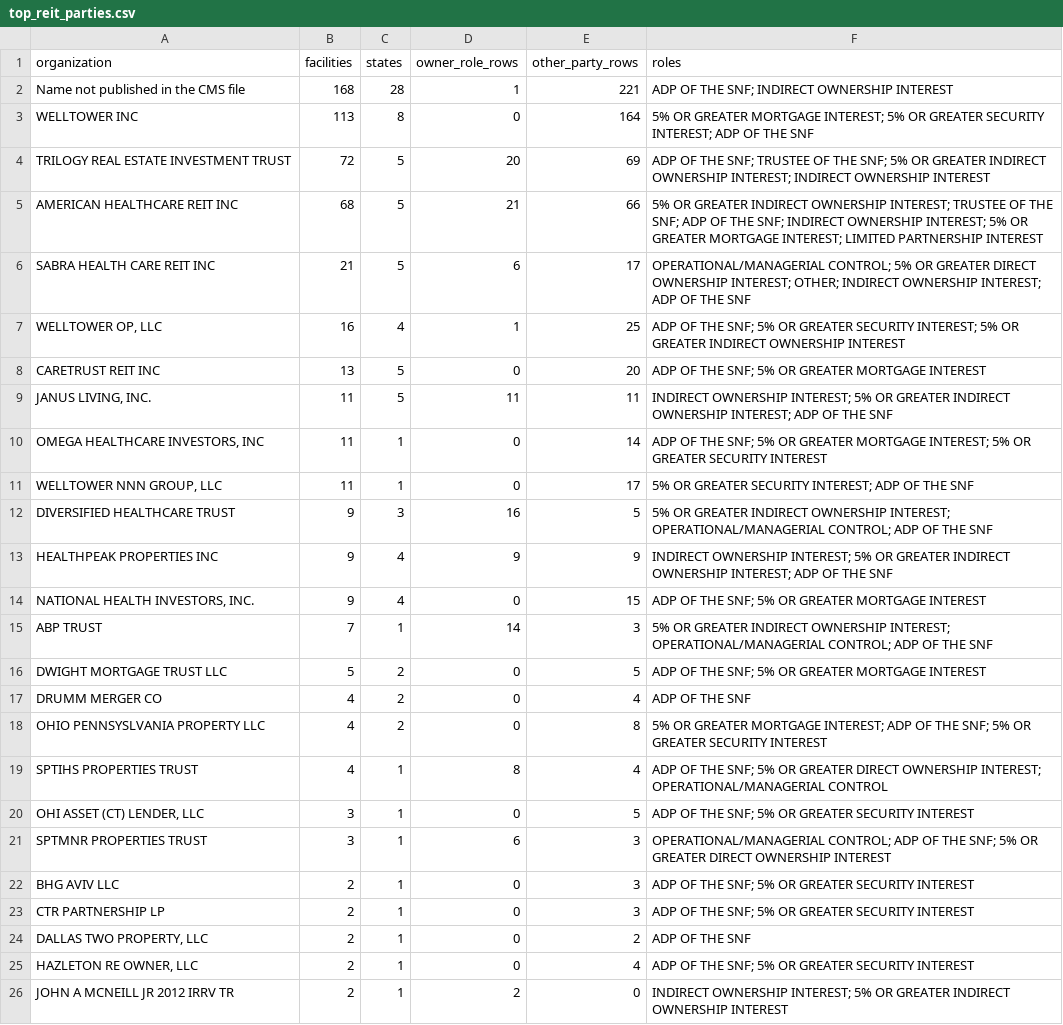
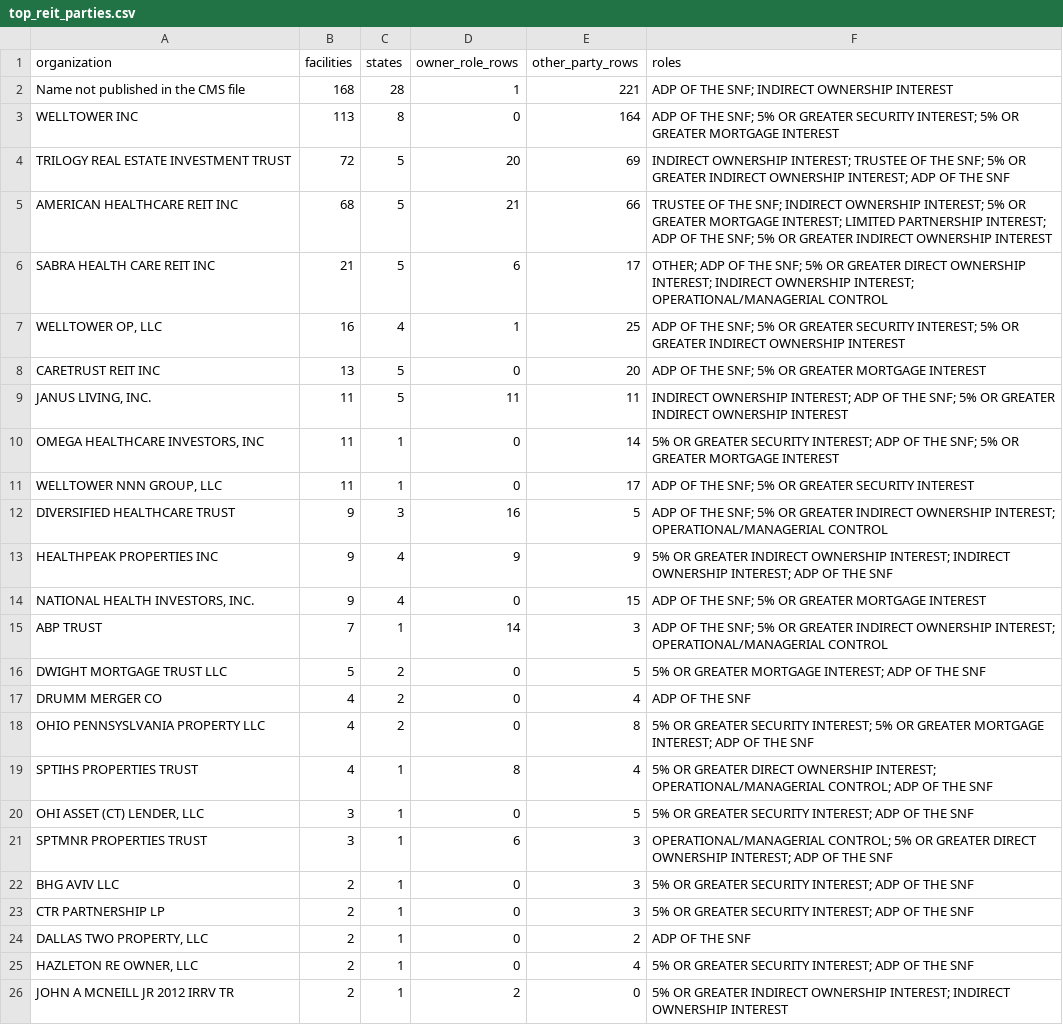
Before and after one commit to ttiatun/careratings-open-data, a CSV file: analysis/ownership/v2026.08/top_reit_parties.csv, drawn as a sheet.

```diff
--- a/analysis/ownership/v2026.08/top_reit_parties.csv
+++ b/analysis/ownership/v2026.08/top_reit_parties.csv
@@ -2,25 +2,25 @@ organization,facilities,states,owner_role_rows,other_party_rows,roles
 Name not published in the CMS file,168,28,1,221,ADP OF THE SNF; INDIRECT OWNERSHIP INTEREST
-WELLTOWER INC,113,8,0,164,5% OR GREATER MORTGAGE INTEREST; 5% OR GREATER SECURITY INTEREST; ADP OF THE SNF
-TRILOGY REAL ESTATE INVESTMENT TRUST,72,5,20,69,ADP OF THE SNF; TRUSTEE OF THE SNF; 5% OR GREATER INDIRECT OWNERSHIP INTEREST; INDIRECT OWNERSHIP INTEREST
-AMERICAN HEALTHCARE REIT INC,68,5,21,66,5% OR GREATER INDIRECT OWNERSHIP INTEREST; TRUSTEE OF THE SNF; ADP OF THE SNF; INDIRECT OWNERSHIP INTEREST; 5% OR GREATER MORTGAGE INTEREST; LIMITED PARTNERSHIP INTEREST
-SABRA HEALTH CARE REIT INC,21,5,6,17,OPERATIONAL/MANAGERIAL CONTROL; 5% OR GREATER DIRECT OWNERSHIP INTEREST; OTHER; INDIRECT OWNERSHIP INTEREST; ADP OF THE SNF
+WELLTOWER INC,113,8,0,164,ADP OF THE SNF; 5% OR GREATER SECURITY INTEREST; 5% OR GREATER MORTGAGE INTEREST
+TRILOGY REAL ESTATE INVESTMENT TRUST,72,5,20,69,INDIRECT OWNERSHIP INTEREST; TRUSTEE OF THE SNF; 5% OR GREATER INDIRECT OWNERSHIP INTEREST; ADP OF THE SNF
+AMERICAN HEALTHCARE REIT INC,68,5,21,66,TRUSTEE OF THE SNF; INDIRECT OWNERSHIP INTEREST; 5% OR GREATER MORTGAGE INTEREST; LIMITED PARTNERSHIP INTEREST; ADP OF THE SNF; 5% OR GREATER INDIRECT OWNERSHIP INTEREST
+SABRA HEALTH CARE REIT INC,21,5,6,17,OTHER; ADP OF THE SNF; 5% OR GREATER DIRECT OWNERSHIP INTEREST; INDIRECT OWNERSHIP INTEREST; OPERATIONAL/MANAGERIAL CONTROL
 "WELLTOWER OP, LLC",16,4,1,25,ADP OF THE SNF; 5% OR GREATER SECURITY INTEREST; 5% OR GREATER INDIRECT OWNERSHIP INTEREST
 CARETRUST REIT INC,13,5,0,20,ADP OF THE SNF; 5% OR GREATER MORTGAGE INTEREST
-"JANUS LIVING, INC.",11,5,11,11,INDIRECT OWNERSHIP INTEREST; 5% OR GREATER INDIRECT OWNERSHIP INTEREST; ADP OF THE SNF
-"OMEGA HEALTHCARE INVESTORS, INC",11,1,0,14,ADP OF THE SNF; 5% OR GREATER MORTGAGE INTEREST; 5% OR GREATER SECURITY INTEREST
-"WELLTOWER NNN GROUP, LLC",11,1,0,17,5% OR GREATER SECURITY INTEREST; ADP OF THE SNF
-DIVERSIFIED HEALTHCARE TRUST,9,3,16,5,5% OR GREATER INDIRECT OWNERSHIP INTEREST; OPERATIONAL/MANAGERIAL CONTROL; ADP OF THE SNF
-HEALTHPEAK PROPERTIES INC,9,4,9,9,INDIRECT OWNERSHIP INTEREST; 5% OR GREATER INDIRECT OWNERSHIP INTEREST; ADP OF THE SNF
+"JANUS LIVING, INC.",11,5,11,11,INDIRECT OWNERSHIP INTEREST; ADP OF THE SNF; 5% OR GREATER INDIRECT OWNERSHIP INTEREST
+"OMEGA HEALTHCARE INVESTORS, INC",11,1,0,14,5% OR GREATER SECURITY INTEREST; ADP OF THE SNF; 5% OR GREATER MORTGAGE INTEREST
+"WELLTOWER NNN GROUP, LLC",11,1,0,17,ADP OF THE SNF; 5% OR GREATER SECURITY INTEREST
+DIVERSIFIED HEALTHCARE TRUST,9,3,16,5,ADP OF THE SNF; 5% OR GREATER INDIRECT OWNERSHIP INTEREST; OPERATIONAL/MANAGERIAL CONTROL
+HEALTHPEAK PROPERTIES INC,9,4,9,9,5% OR GREATER INDIRECT OWNERSHIP INTEREST; INDIRECT OWNERSHIP INTEREST; ADP OF THE SNF
 "NATIONAL HEALTH INVESTORS, INC.",9,4,0,15,ADP OF THE SNF; 5% OR GREATER MORTGAGE INTEREST
-ABP TRUST,7,1,14,3,5% OR GREATER INDIRECT OWNERSHIP INTEREST; OPERATIONAL/MANAGERIAL CONTROL; ADP OF THE SNF
-DWIGHT MORTGAGE TRUST LLC,5,2,0,5,ADP OF THE SNF; 5% OR GREATER MORTGAGE INTEREST
+ABP TRUST,7,1,14,3,ADP OF THE SNF; 5% OR GREATER INDIRECT OWNERSHIP INTEREST; OPERATIONAL/MANAGERIAL CONTROL
+DWIGHT MORTGAGE TRUST LLC,5,2,0,5,5% OR GREATER MORTGAGE INTEREST; ADP OF THE SNF
 DRUMM MERGER CO,4,2,0,4,ADP OF THE SNF
-OHIO PENNSYSLVANIA PROPERTY LLC,4,2,0,8,5% OR GREATER MORTGAGE INTEREST; ADP OF THE SNF; 5% OR GREATER SECURITY INTEREST
-SPTIHS PROPERTIES TRUST,4,1,8,4,ADP OF THE SNF; 5% OR GREATER DIRECT OWNERSHIP INTEREST; OPERATIONAL/MANAGERIAL CONTROL
-"OHI ASSET (CT) LENDER, LLC",3,1,0,5,ADP OF THE SNF; 5% OR GREATER SECURITY INTEREST
-SPTMNR PROPERTIES TRUST,3,1,6,3,OPERATIONAL/MANAGERIAL CONTROL; ADP OF THE SNF; 5% OR GREATER DIRECT OWNERSHIP INTEREST
-BHG AVIV LLC,2,1,0,3,ADP OF THE SNF; 5% OR GREATER SECURITY INTEREST
-CTR PARTNERSHIP LP,2,1,0,3,ADP OF THE SNF; 5% OR GREATER SECURITY INTEREST
+OHIO PENNSYSLVANIA PROPERTY LLC,4,2,0,8,5% OR GREATER SECURITY INTEREST; 5% OR GREATER MORTGAGE INTEREST; ADP OF THE SNF
+SPTIHS PROPERTIES TRUST,4,1,8,4,5% OR GREATER DIRECT OWNERSHIP INTEREST; OPERATIONAL/MANAGERIAL CONTROL; ADP OF THE SNF
+"OHI ASSET (CT) LENDER, LLC",3,1,0,5,5% OR GREATER SECURITY INTEREST; ADP OF THE SNF
+SPTMNR PROPERTIES TRUST,3,1,6,3,OPERATIONAL/MANAGERIAL CONTROL; 5% OR GREATER DIRECT OWNERSHIP INTEREST; ADP OF THE SNF
+BHG AVIV LLC,2,1,0,3,5% OR GREATER SECURITY INTEREST; ADP OF THE SNF
+CTR PARTNERSHIP LP,2,1,0,3,5% OR GREATER SECURITY INTEREST; ADP OF THE SNF
 "DALLAS TWO PROPERTY, LLC",2,1,0,2,ADP OF THE SNF
-"HAZLETON RE OWNER, LLC",2,1,0,4,ADP OF THE SNF; 5% OR GREATER SECURITY INTEREST
-JOHN A MCNEILL JR 2012 IRRV TR,2,1,2,0,INDIRECT OWNERSHIP INTEREST; 5% OR GREATER INDIRECT OWNERSHIP INTEREST
+"HAZLETON RE OWNER, LLC",2,1,0,4,5% OR GREATER SECURITY INTEREST; ADP OF THE SNF
+JOHN A MCNEILL JR 2012 IRRV TR,2,1,2,0,5% OR GREATER INDIRECT OWNERSHIP INTEREST; INDIRECT OWNERSHIP INTEREST
```
Also changed, not shown: analysis/ownership/v2026.08/chains_with_disclosures.csv, analysis/ownership/v2026.08/chow_by_state.csv, 13 other files.
